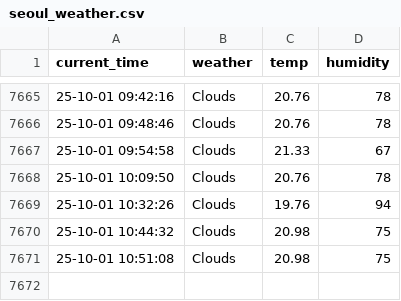
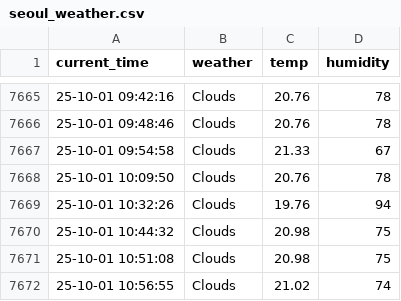
Before and after one commit to namudfe2/seoul_weather, a CSV file: seoul_weather.csv, drawn as a sheet; only a part is shown, gaps mark what is left out; the diff names each change by its address in the sheet, - before the commit and + after, or states it on an @@ line.

```diff
--- a/seoul_weather.csv
+++ b/seoul_weather.csv
+row 7672: 25-10-01 10:56:55 | Clouds | 21.02 | 74
```
